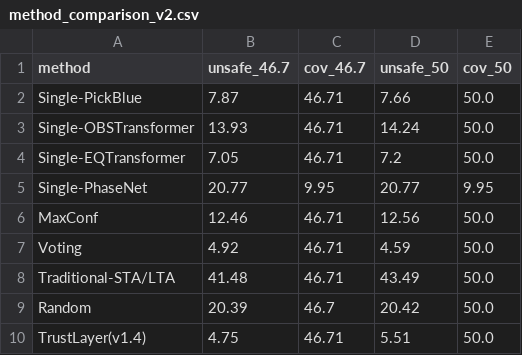
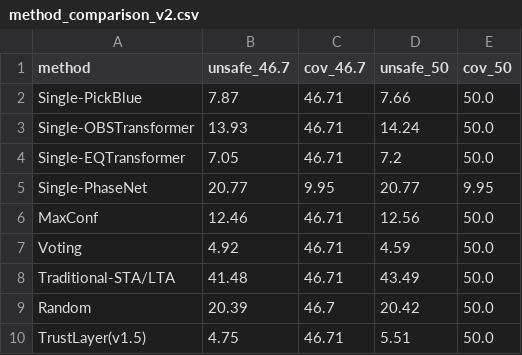
Before and after one commit to Robin-060/AIGOproject, a CSV file: results/method_comparison_v2.csv, drawn as a sheet.

```diff
--- a/results/method_comparison_v2.csv
+++ b/results/method_comparison_v2.csv
@@ -9,2 +9,2 @@ Traditional-STA/LTA,41.48,46.71,43.49,50.0
 Random,20.39,46.7,20.42,50.0
-TrustLayer(v1.4),4.75,46.71,5.51,50.0
+TrustLayer(v1.5),4.75,46.71,5.51,50.0
```
Also changed, not shown: results/equal_coverage_table.csv, results/failure_raw.csv, 6 other files.
